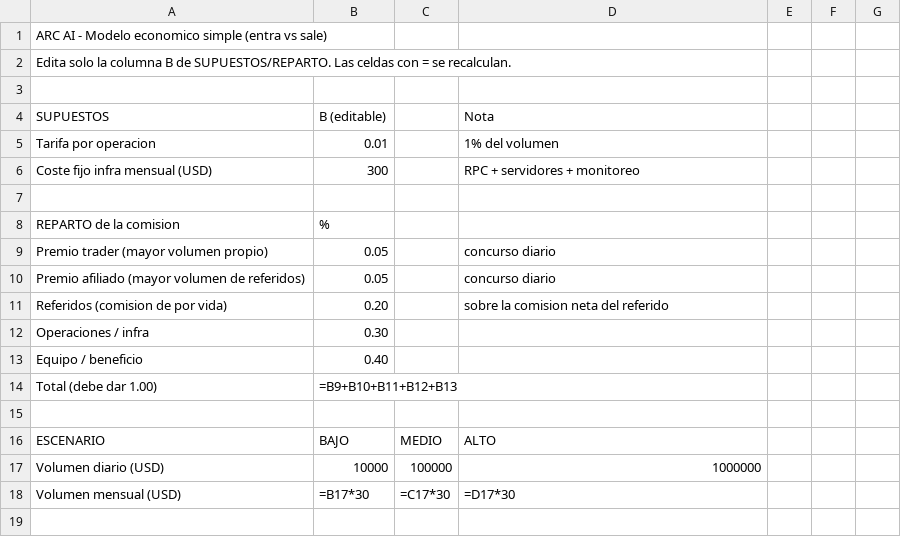
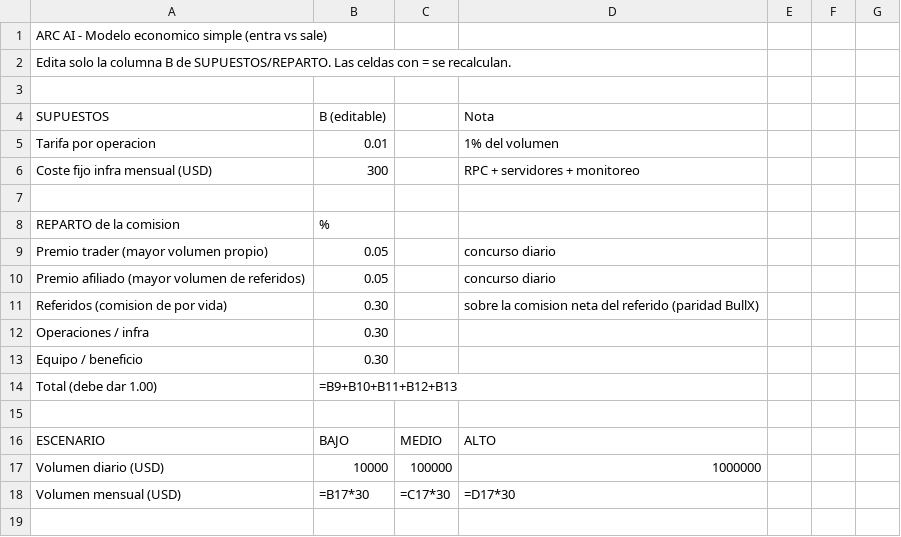
Before and after one commit to Salado210102/arc-smart-orders, a CSV file: docs/arc_ai_economic_model.csv, drawn as a sheet; only a part is shown.

Commit message:
feat(referrals): lifetime 30% referral program (code/link, binding via /start, idempotent accrual on fills) + /referral command, GET /referral endpoint and Mini App card; docs: 30% split + custodial alignment
Market-benchmarked 30% (Trojan<=35%, BullX 30%, Maestro 25%). Split now 5/5/30/30/30. Commissions accrue (status='accrued'); USDC payout waits for live fee collection. PAPER fills never pay.

```diff
--- a/docs/arc_ai_economic_model.csv
+++ b/docs/arc_ai_economic_model.csv
@@ -10,5 +10,5 @@ Premio trader (mayor volumen propio),0.05,,concurso diario
 Premio afiliado (mayor volumen de referidos),0.05,,concurso diario
-Referidos (comision de por vida),0.20,,sobre la comision neta del referido
+Referidos (comision de por vida),0.30,,sobre la comision neta del referido (paridad BullX)
 Operaciones / infra,0.30,,
-Equipo / beneficio,0.40,,
+Equipo / beneficio,0.30,,
 Total (debe dar 1.00),=B9+B10+B11+B12+B13,,,
```
Also changed, not shown: 12 other files.
